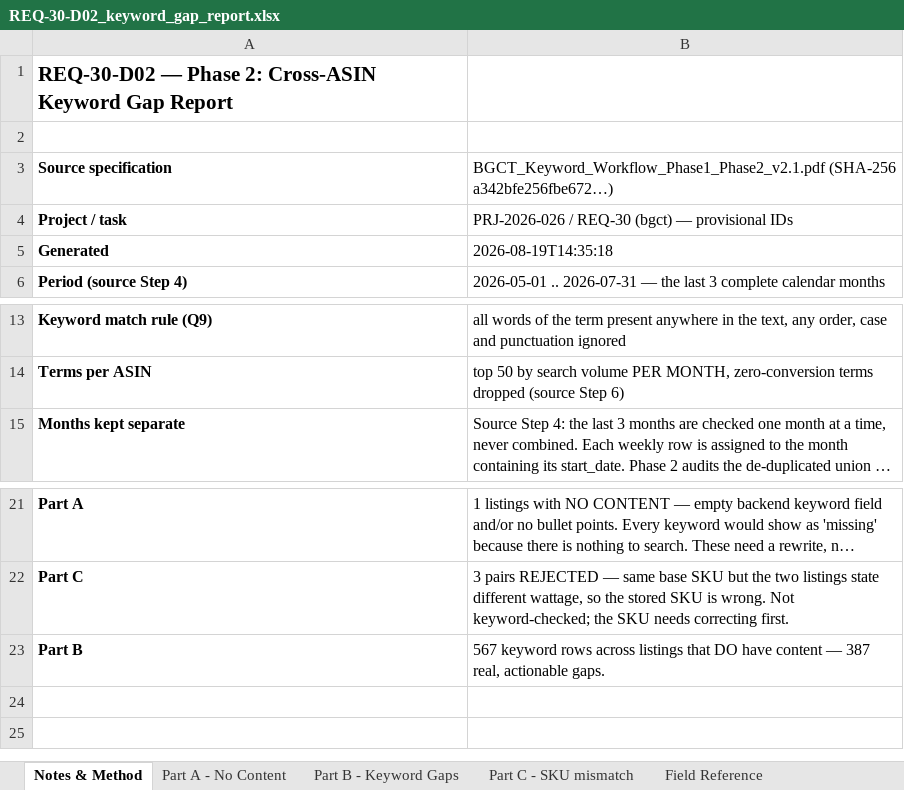
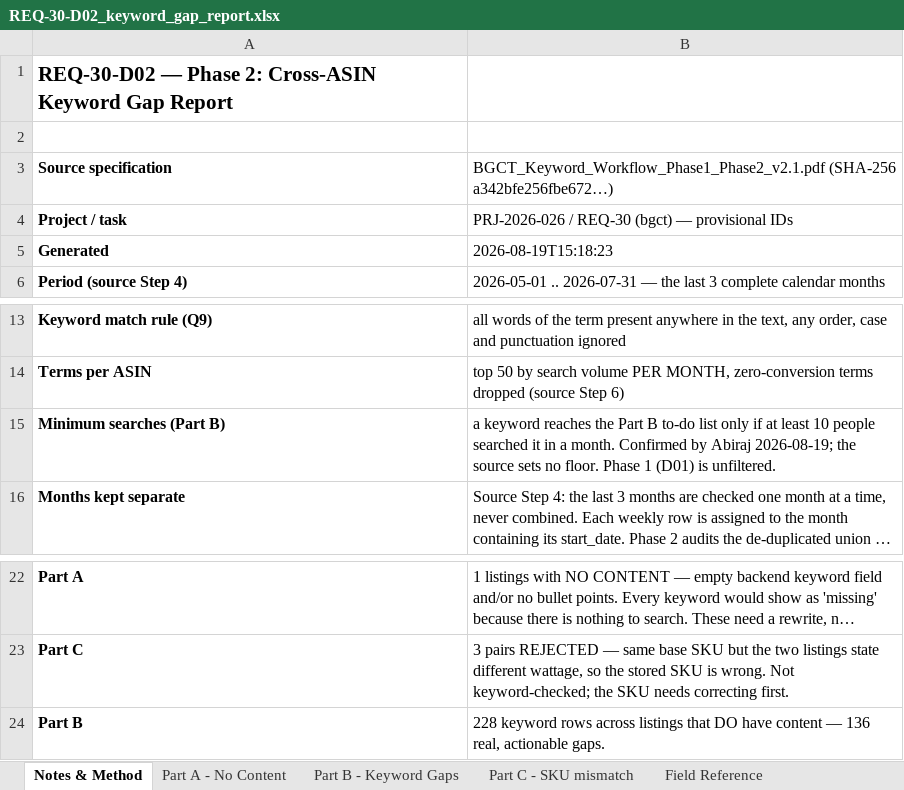
Before and after one commit to digitwebabiraj-byte/abiraj_aios, an Excel workbook: development/abiraj_mini_aios_workbench/projects/PRJ-2026-026_amazon-keyword-gap-sync/evidence/final_outputs/REQ-30_amazon-keyword-gap-sync/REQ-30-D02_keyword_gap_report.xlsx, sheet Notes & Method, drawn as a sheet; only a part is shown, gaps mark what is left out; long unchanged cells end in …; values as stored, in another font and other column widths than the file's, no borders; addresses are those after the commit; the diff names each change by its address in the sheet, - before the commit and + after, or states it on an @@ line.

```diff
--- a/development/abiraj_mini_aios_workbench/projects/PRJ-2026-026_amazon-keyword-gap-sync/evidence/final_outputs/REQ-30_amazon-keyword-gap-sync/REQ-30-D02_keyword_gap_report.xlsx (sheet Notes & Method)
+++ b/development/abiraj_mini_aios_workbench/projects/PRJ-2026-026_amazon-keyword-gap-sync/evidence/final_outputs/REQ-30_amazon-keyword-gap-sync/REQ-30-D02_keyword_gap_report.xlsx (sheet Notes & Method)
-B5: 2026-08-19T14:35:18
+B5: 2026-08-19T15:18:23
+row 15: Minimum searches (Part B) | a keyword reaches the Part B to-do list only if at least 10 people searched it in a month. Confirmed by Abiraj 2026-08-19; the source sets no floor. Phase 1 (D01) is unfiltered.
-B24: 567 keyword rows across listings that DO have content — 387 real, actionable…
+B24: 228 keyword rows across listings that DO have content — 136 real, actionable…
```
Also changed, not shown: sheet Part B - Keyword Gaps, development/abiraj_mini_aios_workbench/projects/PRJ-2026-026_amazon-keyword-gap-sync/evidence/final_outputs/REQ-30_amazon-keyword-gap-sync/REQ-30-D01_sqp_top_terms.xlsx, 6 other files.
